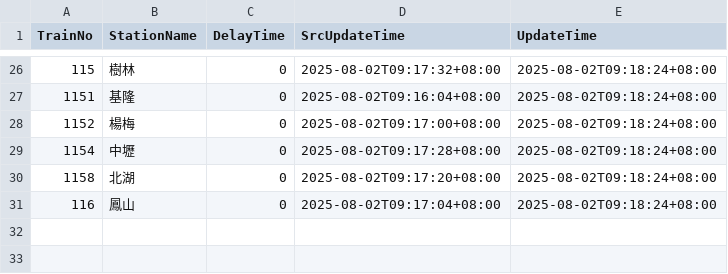
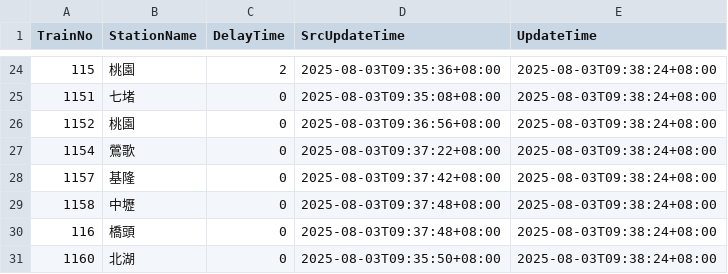
Before and after one commit to funfun0912/Open-Platform-Software-Mid, a CSV file: api.csv, drawn as a sheet; only a part is shown, gaps mark what is left out; the diff covers the shown part only.

Commit message:
Update data

```diff
--- a/api.csv
+++ b/api.csv
@@ -26,6 +24,8 @@ TrainNo,StationName,DelayTime,SrcUpdateTime,UpdateTime
-115,樹林,0,2025-08-02T09:17:32+08:00,2025-08-02T09:18:24+08:00
-1151,基隆,0,2025-08-02T09:16:04+08:00,2025-08-02T09:18:24+08:00
-1152,楊梅,0,2025-08-02T09:17:00+08:00,2025-08-02T09:18:24+08:00
-1154,中壢,0,2025-08-02T09:17:28+08:00,2025-08-02T09:18:24+08:00
-1158,北湖,0,2025-08-02T09:17:20+08:00,2025-08-02T09:18:24+08:00
-116,鳳山,0,2025-08-02T09:17:04+08:00,2025-08-02T09:18:24+08:00
+115,桃園,2,2025-08-03T09:35:36+08:00,2025-08-03T09:38:24+08:00
+1151,七堵,0,2025-08-03T09:35:08+08:00,2025-08-03T09:38:24+08:00
+1152,桃園,0,2025-08-03T09:36:56+08:00,2025-08-03T09:38:24+08:00
+1154,鶯歌,0,2025-08-03T09:37:22+08:00,2025-08-03T09:38:24+08:00
+1157,基隆,0,2025-08-03T09:37:42+08:00,2025-08-03T09:38:24+08:00
+1158,中壢,0,2025-08-03T09:37:48+08:00,2025-08-03T09:38:24+08:00
+116,橋頭,0,2025-08-03T09:37:48+08:00,2025-08-03T09:38:24+08:00
+1160,北湖,0,2025-08-03T09:35:50+08:00,2025-08-03T09:38:24+08:00
```
Also changed, not shown: 2 removed rows and 81 edited cells elsewhere in this file.
